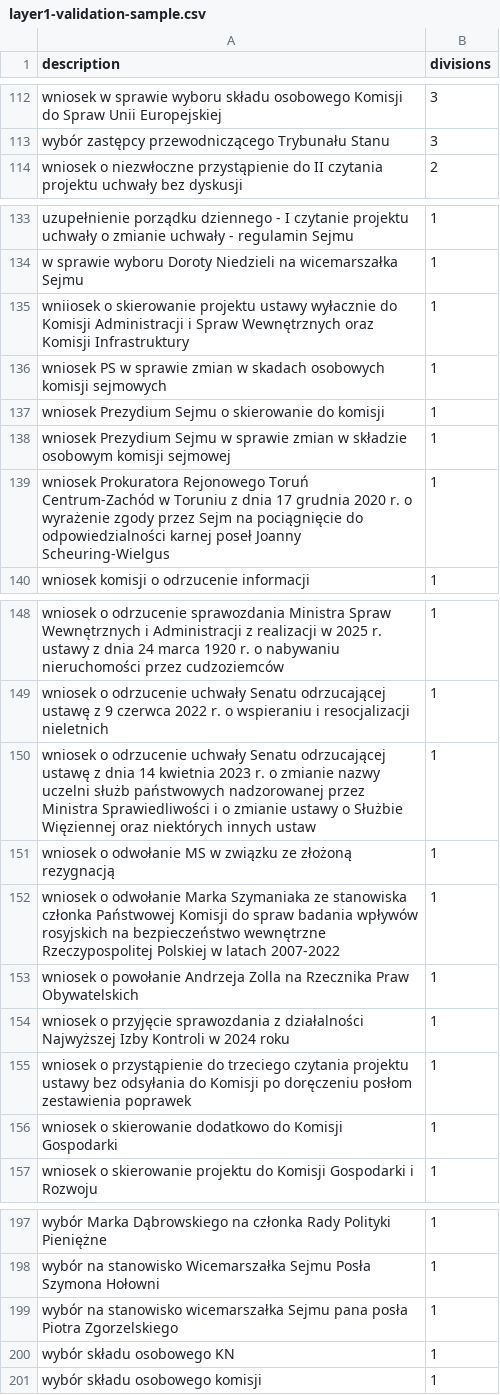
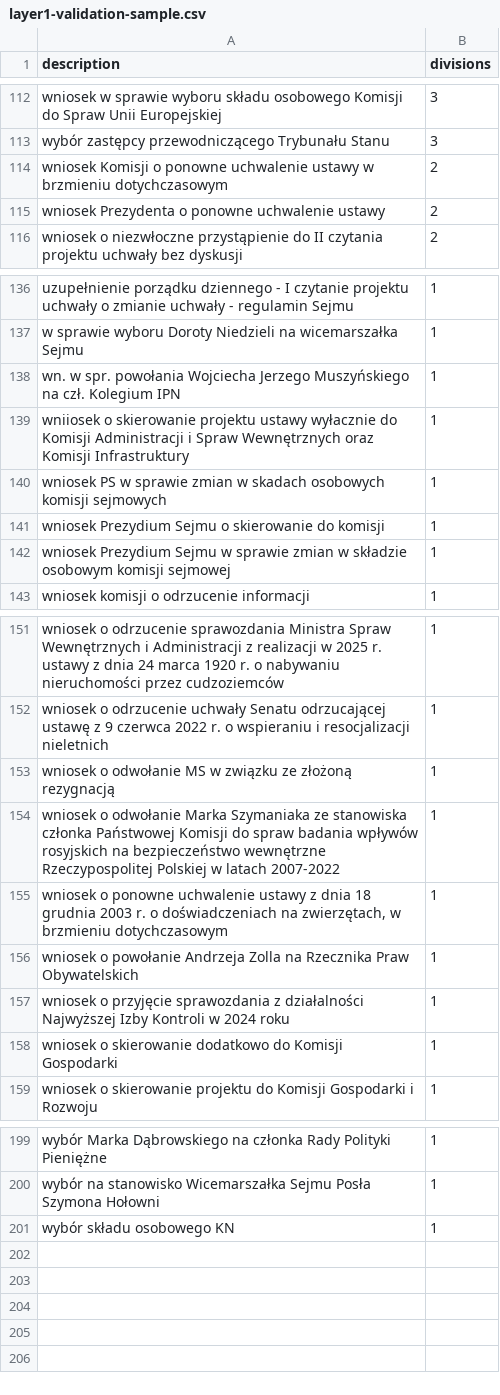
Before and after one commit to radoskoppl/sejmbench, a CSV file: docs/layer1-validation-sample.csv, drawn as a sheet; only a part is shown, gaps mark what is left out; removed rows and columns are numbered as before the commit, all else as after; the diff covers the shown part only; the diff names each change by its address in the sheet, - before the commit and + after, or states it on an @@ line.

```diff
--- a/docs/layer1-validation-sample.csv
+++ b/docs/layer1-validation-sample.csv
+row 114: wniosek Komisji o ponowne uchwalenie ustawy w brzmieniu dotychczasowym | 2
+row 115: wniosek Prezydenta o ponowne uchwalenie ustawy | 2
+row 138: wn. w spr. powołania Wojciecha Jerzego Muszyńskiego na czł. Kolegium IPN | 1
-row 139: wniosek Prokuratora Rejonowego Toruń Centrum-Zachód w Toruniu z dnia 17 grudnia 2020 r. o wyrażenie zgody przez Sejm na pociągnięcie do odpowiedzialności karnej poseł Joanny Scheuring-Wielgus | 1
-row 150: wniosek o odrzucenie uchwały Senatu odrzucającej ustawę z dnia 14 kwietnia 2023 r. o zmianie nazwy uczelni służb państwowych nadzorowanej przez Ministra Sprawiedliwości i o zmianie ustawy o Służbie Więziennej oraz niektórych innych ustaw | 1
+row 155: wniosek o ponowne uchwalenie ustawy z dnia 18 grudnia 2003 r. o doświadczeniach na zwierzętach, w brzmieniu dotychczasowym | 1
-row 155: wniosek o przystąpienie do trzeciego czytania projektu ustawy bez odsyłania do Komisji po doręczeniu posłom zestawienia poprawek | 1
-row 199: wybór na stanowisko wicemarszałka Sejmu pana posła Piotra Zgorzelskiego | 1
-row 201: wybór składu osobowego komisji | 1
```
Also changed, not shown: 2 added rows and 1 removed row elsewhere in this file, docs/layer1-test-set.csv, 15 other files.
